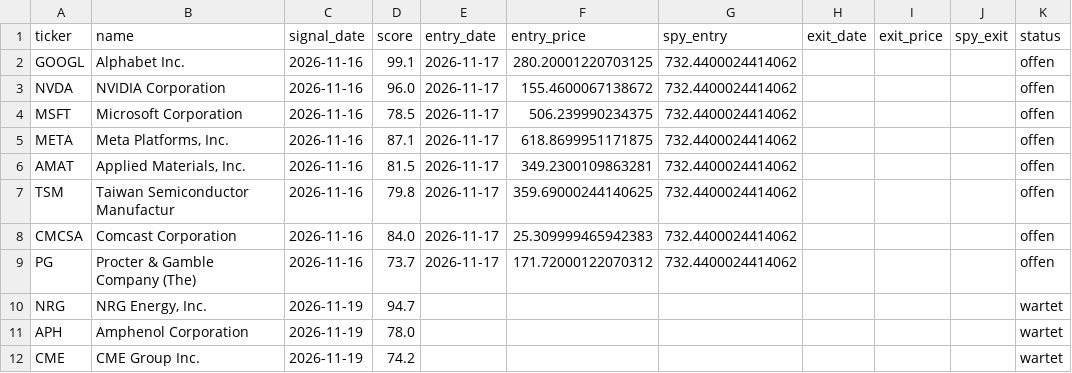
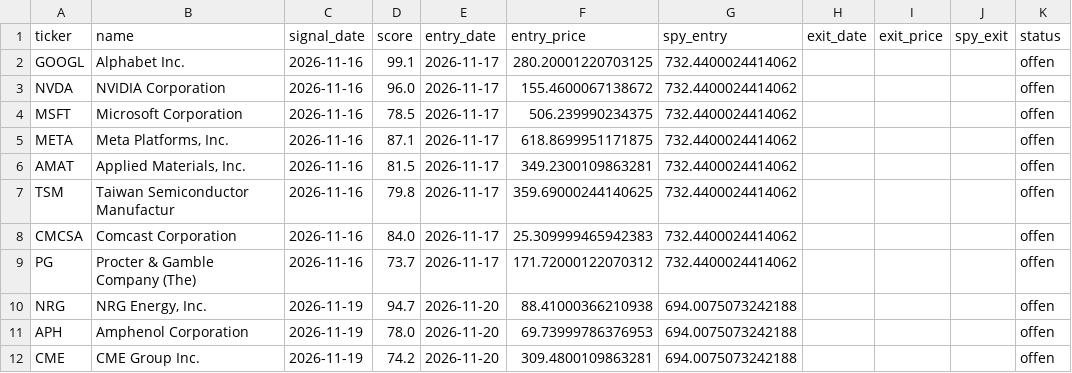
Before and after one commit to philippmr/aktien-tracker, a CSV file: state/portfolio_trade.csv, drawn as a sheet.

```diff
--- a/state/portfolio_trade.csv
+++ b/state/portfolio_trade.csv
@@ -9,4 +9,4 @@ CMCSA,Comcast Corporation,2026-11-16,84.0,2026-11-17,25.309999465942383,732.4400
 PG,Procter & Gamble Company (The),2026-11-16,73.7,2026-11-17,171.72000122070312,732.4400024414062,,,,offen
-NRG,"NRG Energy, Inc.",2026-11-19,94.7,,,,,,,wartet
-APH,Amphenol Corporation,2026-11-19,78.0,,,,,,,wartet
-CME,CME Group Inc.,2026-11-19,74.2,,,,,,,wartet
+NRG,"NRG Energy, Inc.",2026-11-19,94.7,2026-11-20,88.41000366210938,694.0075073242188,,,,offen
+APH,Amphenol Corporation,2026-11-19,78.0,2026-11-20,69.73999786376953,694.0075073242188,,,,offen
+CME,CME Group Inc.,2026-11-19,74.2,2026-11-20,309.4800109863281,694.0075073242188,,,,offen
```
